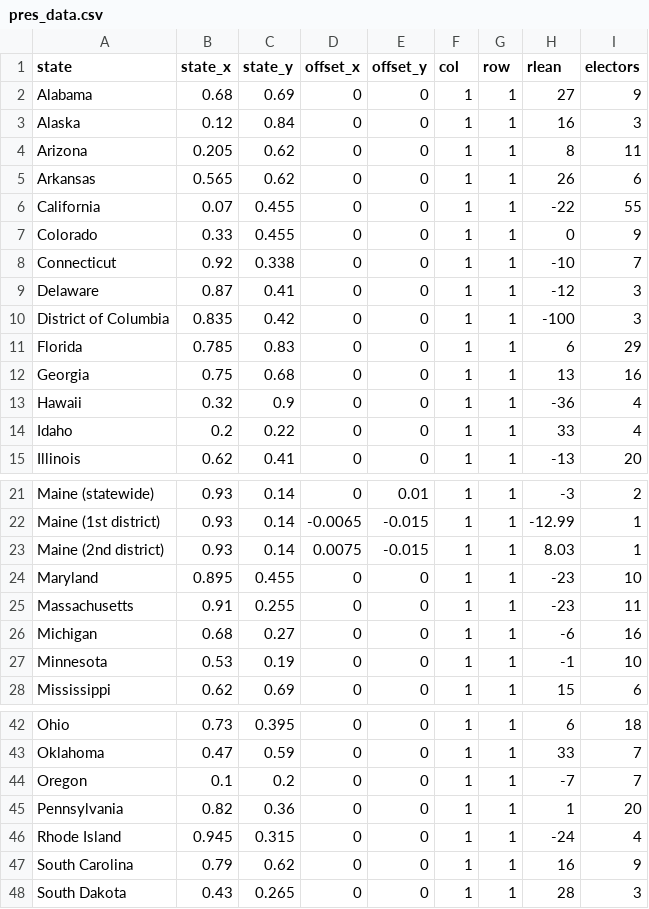
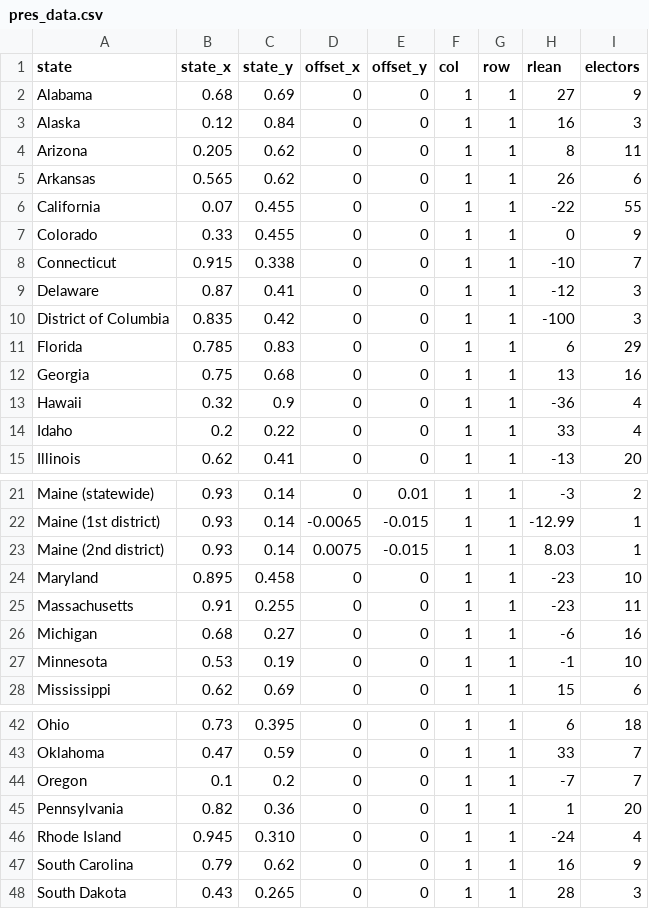
Before and after one commit to wmerrow/Will-ProgVisFA20, a CSV file: final_project/data/pres_data.csv, drawn as a sheet; only a part is shown, gaps mark what is left out.

```diff
--- a/final_project/data/pres_data.csv
+++ b/final_project/data/pres_data.csv
@@ -7,3 +7,3 @@ California,0.07,0.455,0,0,1,1,-22,55
 Colorado,0.33,0.455,0,0,1,1,0,9
-Connecticut,0.92,0.338,0,0,1,1,-10,7
+Connecticut,0.915,0.338,0,0,1,1,-10,7
 Delaware,0.87,0.41,0,0,1,1,-12,3
@@ -23,3 +23,3 @@ Maine (1st district),0.93,0.14,-0.0065,-0.015,1,1,-12.99,1
 Maine (2nd district),0.93,0.14,0.0075,-0.015,1,1,8.03,1
-Maryland,0.895,0.455,0,0,1,1,-23,10
+Maryland,0.895,0.458,0,0,1,1,-23,10
 Massachusetts,0.91,0.255,0,0,1,1,-23,11
@@ -45,3 +45,3 @@ Oregon,0.1,0.2,0,0,1,1,-7,7
 Pennsylvania,0.82,0.36,0,0,1,1,1,20
-Rhode Island,0.945,0.315,0,0,1,1,-24,4
+Rhode Island,0.945,0.310,0,0,1,1,-24,4
 South Carolina,0.79,0.62,0,0,1,1,16,9
```
Also changed, not shown: final_project/data/house_data.csv, final_project/data/senate_data.csv, 2 other files.
